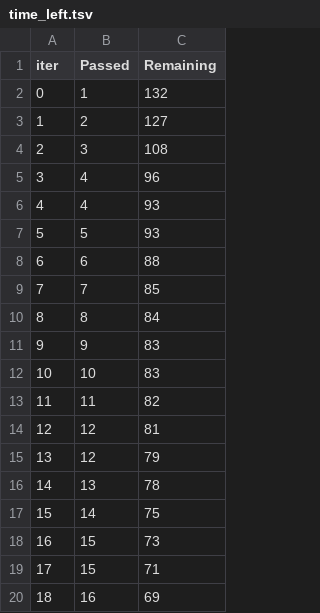
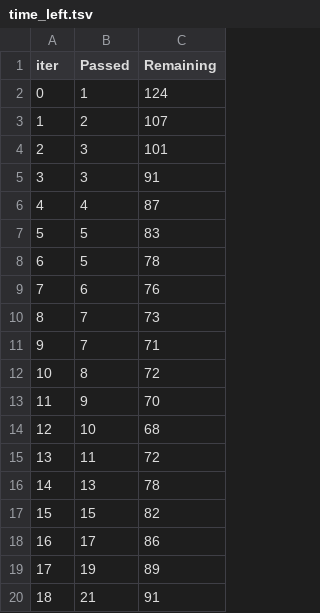
Before and after one commit to suzankhan06/mlproject13, a TSV file: catboost_info/time_left.tsv, drawn as a sheet; only a part is shown; the diff covers the shown part only.

```diff
--- a/catboost_info/time_left.tsv
+++ b/catboost_info/time_left.tsv
@@ -1,20 +1,20 @@
 iter	Passed	Remaining
-0	1	132
-1	2	127
-2	3	108
-3	4	96
-4	4	93
-5	5	93
-6	6	88
-7	7	85
-8	8	84
-9	9	83
-10	10	83
-11	11	82
-12	12	81
-13	12	79
+0	1	124
+1	2	107
+2	3	101
+3	3	91
+4	4	87
+5	5	83
+6	5	78
+7	6	76
+8	7	73
+9	7	71
+10	8	72
+11	9	70
+12	10	68
+13	11	72
 14	13	78
-15	14	75
-16	15	73
-17	15	71
-18	16	69
+15	15	82
+16	17	86
+17	19	89
+18	21	91
```
Also changed, not shown: 144 edited cells elsewhere in this file, 2 other files.
